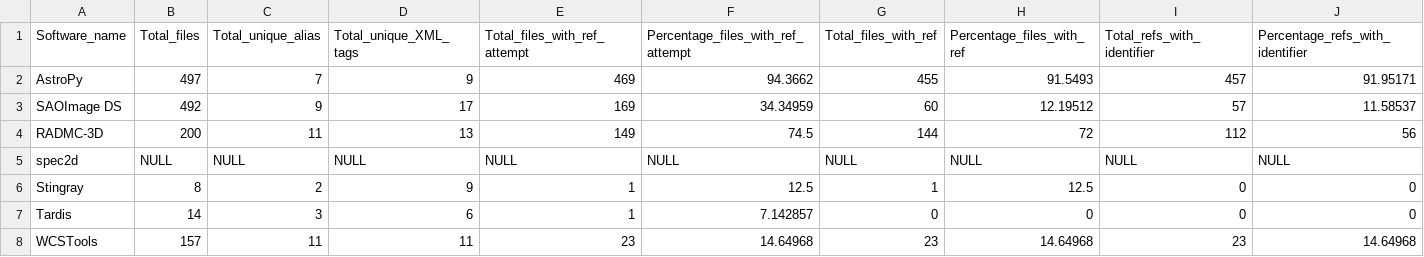
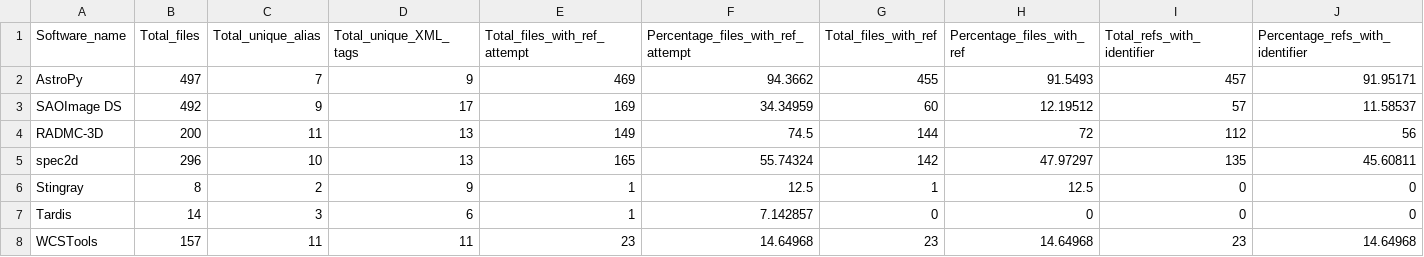
Before and after one commit to CfA-Library/Cite_Astro_Software, a CSV file: Citation_Study_2019/results/summary_results_software_cite.csv, drawn as a sheet.

Commit message:
add spec2d results

```diff
--- a/Citation_Study_2019/results/summary_results_software_cite.csv
+++ b/Citation_Study_2019/results/summary_results_software_cite.csv
@@ -4,3 +4,3 @@ SAOImage DS,492,9,17,169,34.34959,60,12.19512,57,11.58537
 RADMC-3D,200,11,13,149,74.5,144,72,112,56
-spec2d,NULL,NULL,NULL,NULL,NULL,NULL,NULL,NULL,NULL
+spec2d,296,10,13,165,55.74324,142,47.97297,135,45.60811
 Stingray,8,2,9,1,12.5,1,12.5,0,0
```
